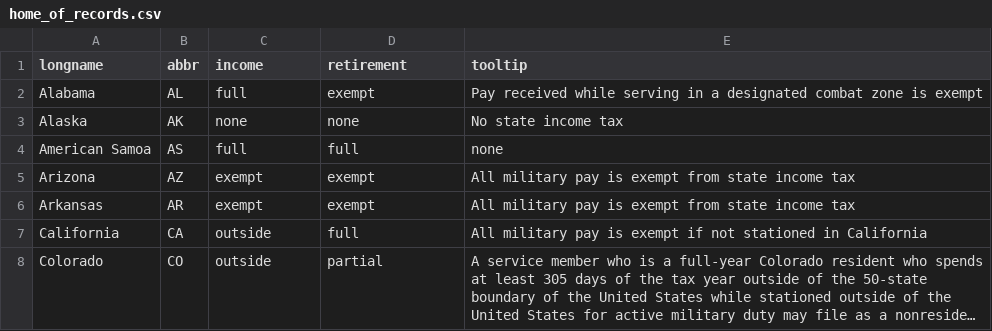
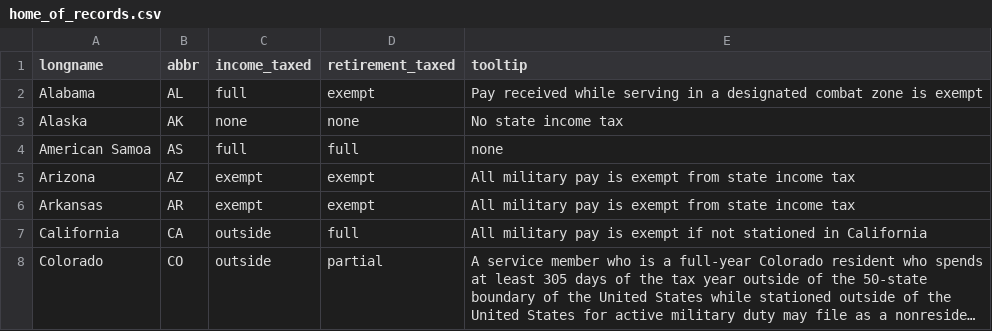
Before and after one commit to west757/PayLES, a CSV file: app/static/csv/home_of_records.csv, drawn as a sheet; only a part is shown; long unchanged cells end in ….

```diff
--- a/app/static/csv/home_of_records.csv
+++ b/app/static/csv/home_of_records.csv
@@ -1,2 +1,2 @@
-longname,abbr,income,retirement,tooltip
+longname,abbr,income_taxed,retirement_taxed,tooltip
 Alabama,AL,full,exempt,Pay received while serving in a designated combat zone is exempt
```
Also changed, not shown: 5 other files.
